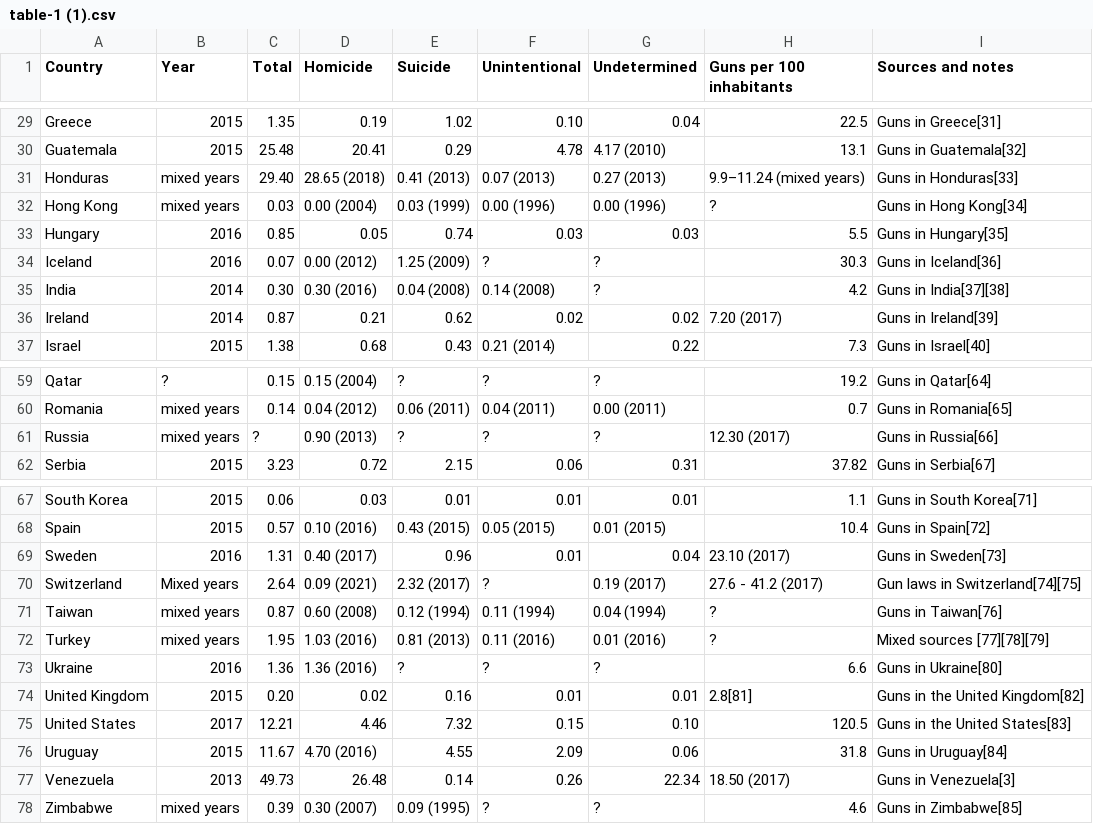
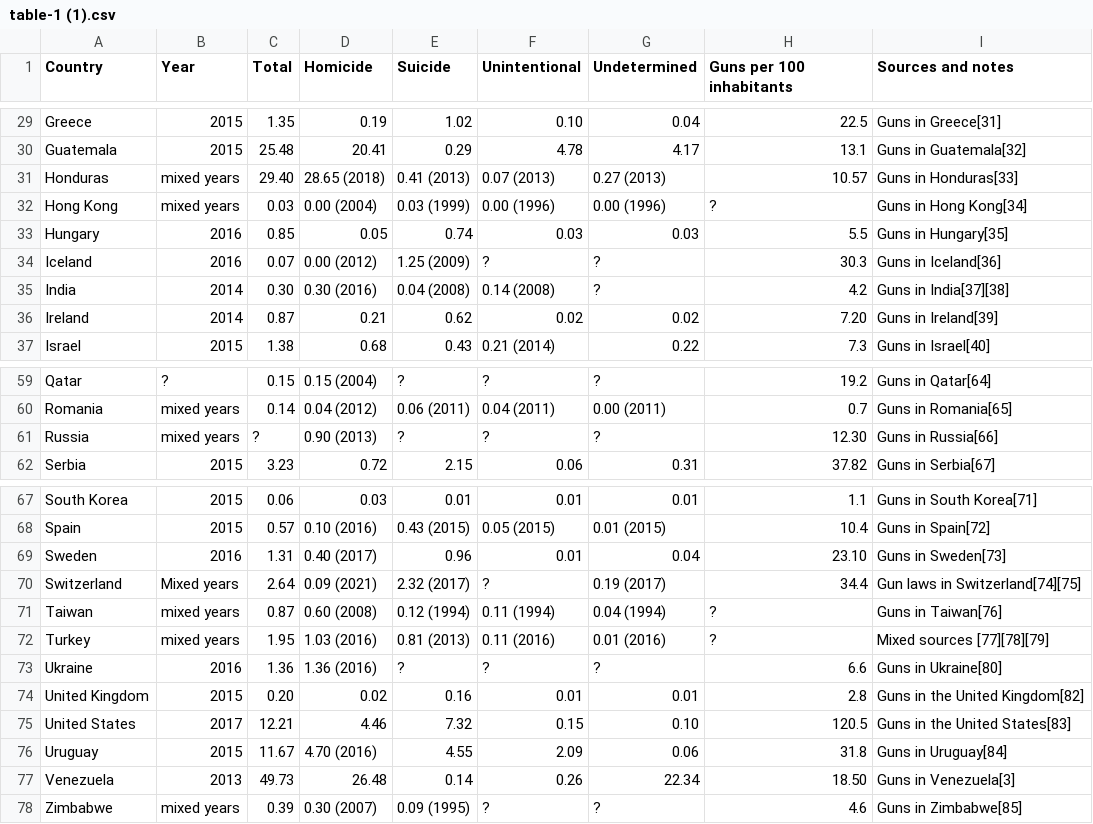
Before and after one commit to JulieChandlerDS/Gun-ownership-to-gun-deaths-, a CSV file: table-1 (1).csv, drawn as a sheet; only a part is shown, gaps mark what is left out; the diff covers the shown part only; the diff names each change by its address in the sheet, - before the commit and + after, or states it on an @@ line.

```diff
--- a/table-1 (1).csv
+++ b/table-1 (1).csv
-G30 (Undetermined): 4.17 (2010)
+G30 (Undetermined): 4.17
-H31 (Guns per 100 inhabitants): 9.9–11.24 (mixed years)
+H31 (Guns per 100 inhabitants): 10.57
-H36 (Guns per 100 inhabitants): 7.20 (2017)
+H36 (Guns per 100 inhabitants): 7.20
-H61 (Guns per 100 inhabitants): 12.30 (2017)
+H61 (Guns per 100 inhabitants): 12.30
-H69 (Guns per 100 inhabitants): 23.10 (2017)
+H69 (Guns per 100 inhabitants): 23.10
-H70 (Guns per 100 inhabitants): 27.6 - 41.2 (2017)
+H70 (Guns per 100 inhabitants): 34.4
-H74 (Guns per 100 inhabitants): 2.8[81]
+H74 (Guns per 100 inhabitants): 2.8
-H77 (Guns per 100 inhabitants): 18.50 (2017)
+H77 (Guns per 100 inhabitants): 18.50
```
Also changed, not shown: 22 edited cells elsewhere in this file.
